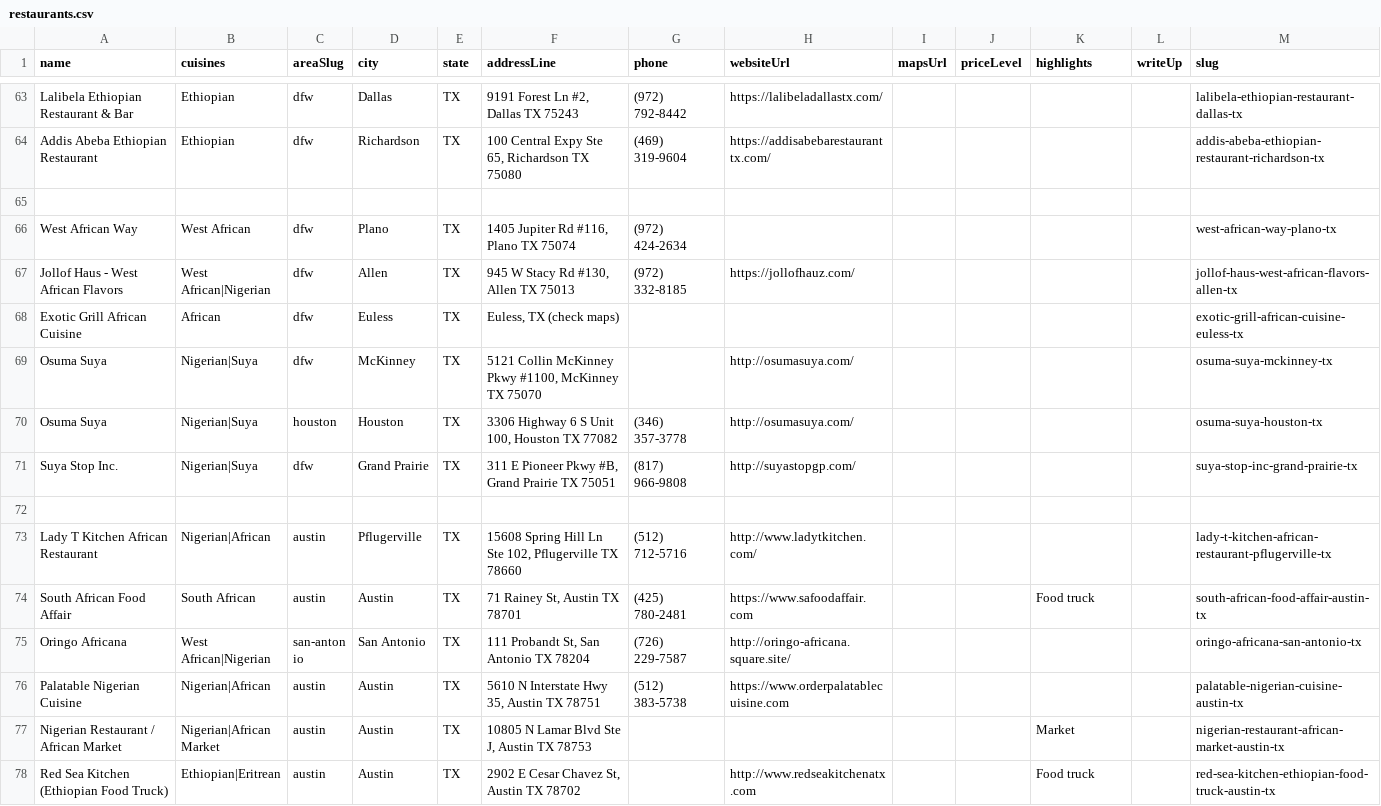
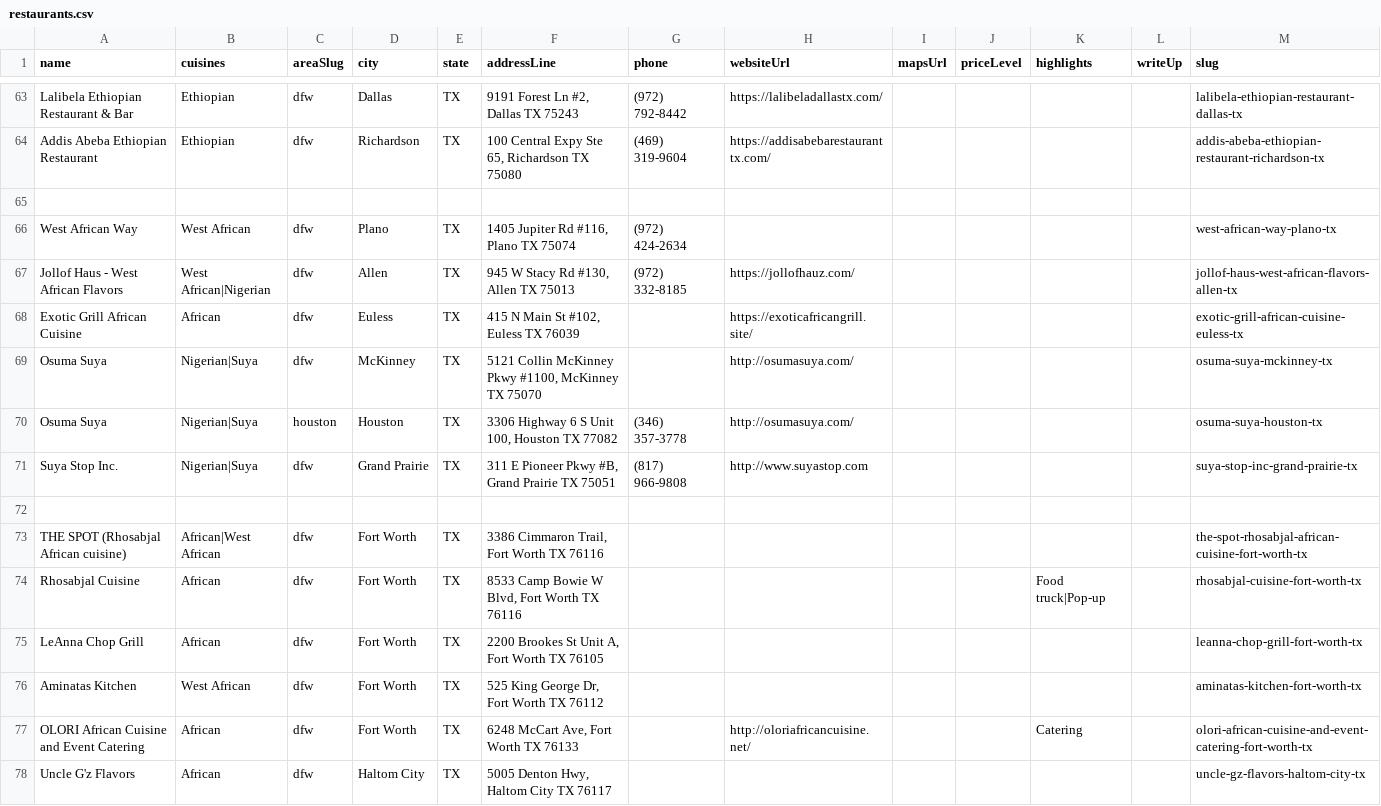
Before and after one commit to oobaretin/realtasteofafrica, a CSV file: realtasteofafrica/data/restaurants.csv, drawn as a sheet; only a part is shown, gaps mark what is left out; the shorter side is filled out with more unchanged rows; the diff covers the shown part only.

```diff
--- a/realtasteofafrica/data/restaurants.csv
+++ b/realtasteofafrica/data/restaurants.csv
@@ -67,5 +67,12 @@ West African Way,West African,dfw,Plano,TX,"1405 Jupiter Rd #116, Plano TX 75074
 Jollof Haus - West African Flavors,West African|Nigerian,dfw,Allen,TX,"945 W Stacy Rd #130, Allen TX 75013","(972) 332-8185",https://jollofhauz.com/,,,,,jollof-haus-west-african-flavors-allen-tx
-Exotic Grill African Cuisine,African,dfw,Euless,TX,"Euless, TX (check maps)",,,,,,,exotic-grill-african-cuisine-euless-tx
+Exotic Grill African Cuisine,African,dfw,Euless,TX,"415 N Main St #102, Euless TX 76039",,https://exoticafricangrill.site/,,,,,exotic-grill-african-cuisine-euless-tx
 Osuma Suya,Nigerian|Suya,dfw,McKinney,TX,"5121 Collin McKinney Pkwy #1100, McKinney TX 75070",,http://osumasuya.com/,,,,,osuma-suya-mckinney-tx
 Osuma Suya,Nigerian|Suya,houston,Houston,TX,"3306 Highway 6 S Unit 100, Houston TX 77082","(346) 357-3778",http://osumasuya.com/,,,,,osuma-suya-houston-tx
-Suya Stop Inc.,Nigerian|Suya,dfw,Grand Prairie,TX,"311 E Pioneer Pkwy #B, Grand Prairie TX 75051","(817) 966-9808",http://suyastopgp.com/,,,,,suya-stop-inc-grand-prairie-tx
+Suya Stop Inc.,Nigerian|Suya,dfw,Grand Prairie,TX,"311 E Pioneer Pkwy #B, Grand Prairie TX 75051","(817) 966-9808",http://www.suyastop.com,,,,,suya-stop-inc-grand-prairie-tx
+
+THE SPOT (Rhosabjal African cuisine),African|West African,dfw,Fort Worth,TX,"3386 Cimmaron Trail, Fort Worth TX 76116",,,,,,,the-spot-rhosabjal-african-cuisine-fort-worth-tx
+Rhosabjal Cuisine,African,dfw,Fort Worth,TX,"8533 Camp Bowie W Blvd, Fort Worth TX 76116",,,,,Food truck|Pop-up,,rhosabjal-cuisine-fort-worth-tx
+LeAnna Chop Grill,African,dfw,Fort Worth,TX,"2200 Brookes St Unit A, Fort Worth TX 76105",,,,,,,leanna-chop-grill-fort-worth-tx
+Aminatas Kitchen,West African,dfw,Fort Worth,TX,"525 King George Dr, Fort Worth TX 76112",,,,,,,aminatas-kitchen-fort-worth-tx
+OLORI African Cuisine and Event Catering,African,dfw,Fort Worth,TX,"6248 McCart Ave, Fort Worth TX 76133",,http://oloriafricancuisine.net/,,,Catering,,olori-african-cuisine-and-event-catering-fort-worth-tx
+Uncle G'z Flavors,African,dfw,Haltom City,TX,"5005 Denton Hwy, Haltom City TX 76117",,,,,,,uncle-gz-flavors-haltom-city-tx
```
Also changed, not shown: 11 added rows elsewhere in this file, 1 other file.
